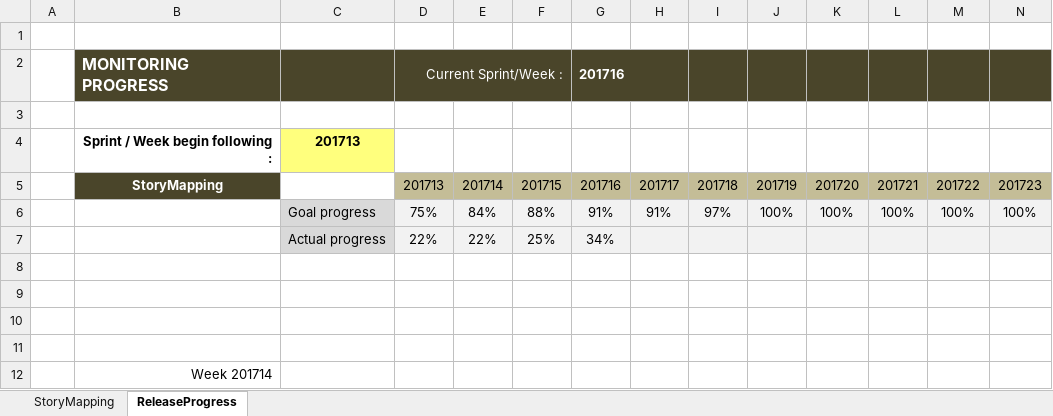
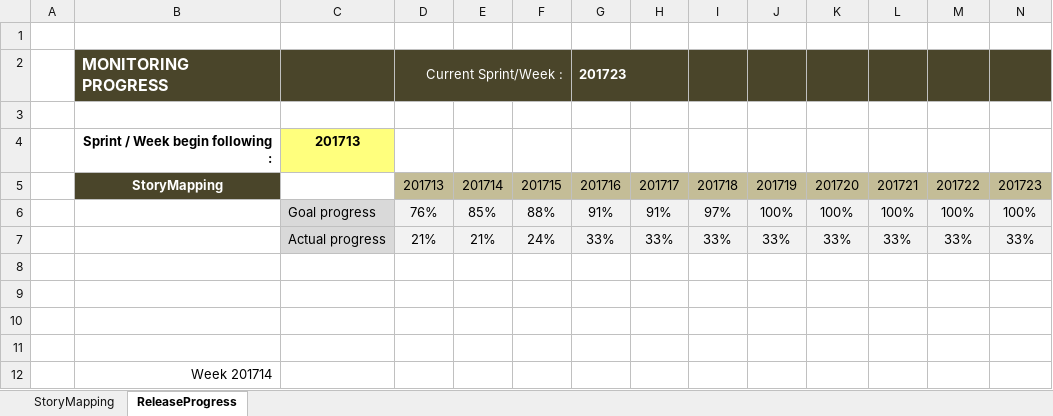
Before and after one commit to h3afif/ScrumProjectsPlan, an Excel workbook: ScrumProjectsPlan.xlsm, sheet ReleaseProgress, drawn as a sheet; only a part is shown; values as stored, in another font and other column widths than the file's, no borders; charts and pictures not drawn; removed rows and columns are numbered as before the commit, all else as after; rows hold the shown columns only; the diff names each change by its address in the sheet, - before the commit and + after, or states it on an @@ line.

```diff
--- a/ScrumProjectsPlan.xlsm (sheet ReleaseProgress)
+++ b/ScrumProjectsPlan.xlsm (sheet ReleaseProgress)
-G2: 201716
+G2: 201723
-D6: 75%
+D6: 76%
-E6: 84%
+E6: 85%
-row 7:  |  | Actual progress | 22% | 22% | 25% | 34%
+row 7:  |  | Actual progress | 21% | 21% | 24% | 33% | 33% | 33% | 33% | 33% | 33% | 33% | 33%
```
Also changed, not shown: sheet StoryMapping, hidden cells, charts or pictures, 1 other file.
